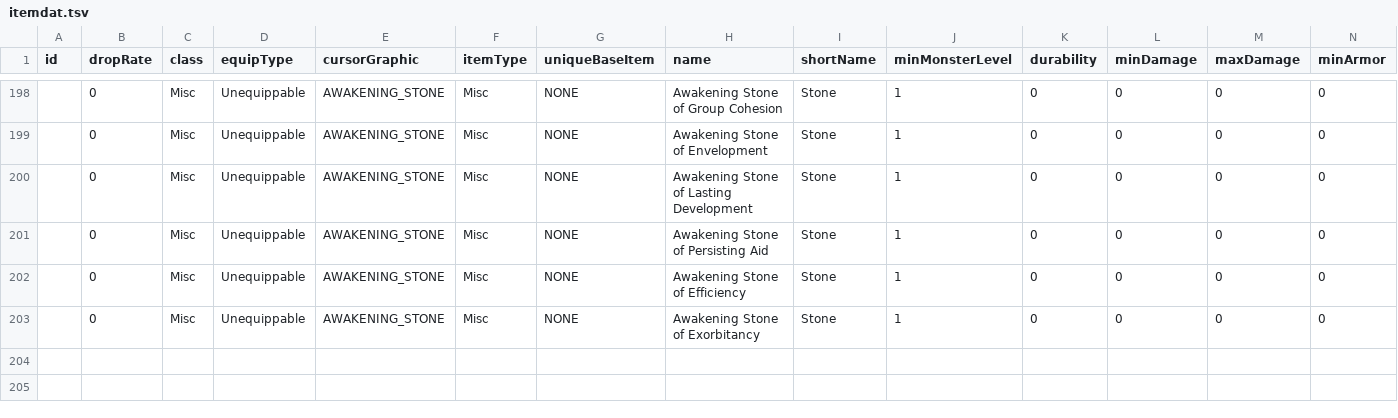
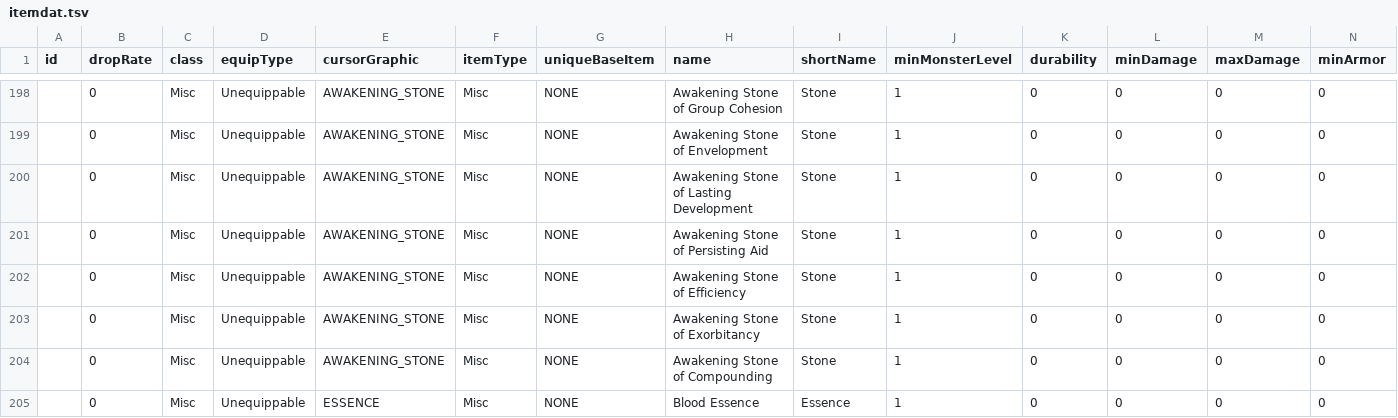
Before and after one commit to Spade2io/DevilutionX, a TSV file: assets/txtdata/items/itemdat.tsv, drawn as a sheet; only a part is shown, gaps mark what is left out; rows hold the shown columns only; the diff names each change by its address in the sheet, - before the commit and + after, or states it on an @@ line.

```diff
--- a/assets/txtdata/items/itemdat.tsv
+++ b/assets/txtdata/items/itemdat.tsv
+row 204:  | 0 | Misc | Unequippable | AWAKENING_STONE | Misc | NONE | Awakening Stone of Compounding | Stone | 1 | 0 | 0 | 0 | 0
+row 205:  | 0 | Misc | Unequippable | ESSENCE | Misc | NONE | Blood Essence | Essence | 1 | 0 | 0 | 0 | 0
```
Also changed, not shown: assets/txtdata/spells/confluences.tsv, assets/txtdata/spells/essence_powers.tsv, 21 other files.
